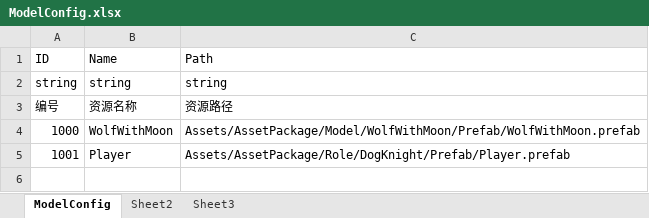
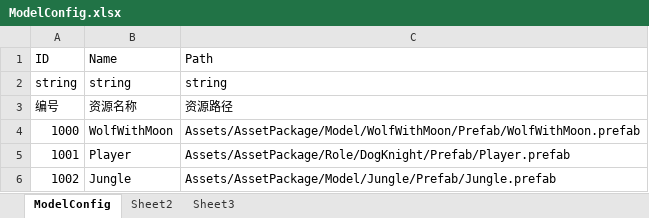
Before and after one commit to mymetalseed/SFWork, an Excel workbook: database/excel_database/ModelConfig.xlsx, sheet ModelConfig, drawn as a sheet; values as stored, in another font and other column widths than the file's, no borders; the diff names each change by its address in the sheet, - before the commit and + after, or states it on an @@ line.

```diff
--- a/database/excel_database/ModelConfig.xlsx (sheet ModelConfig)
+++ b/database/excel_database/ModelConfig.xlsx (sheet ModelConfig)
+row 6: 1002 | Jungle | Assets/AssetPackage/Model/Jungle/Prefab/Jungle.prefab
```
Also changed, not shown: database/excel_database/SceneConfig.xlsx, 29 other files.
